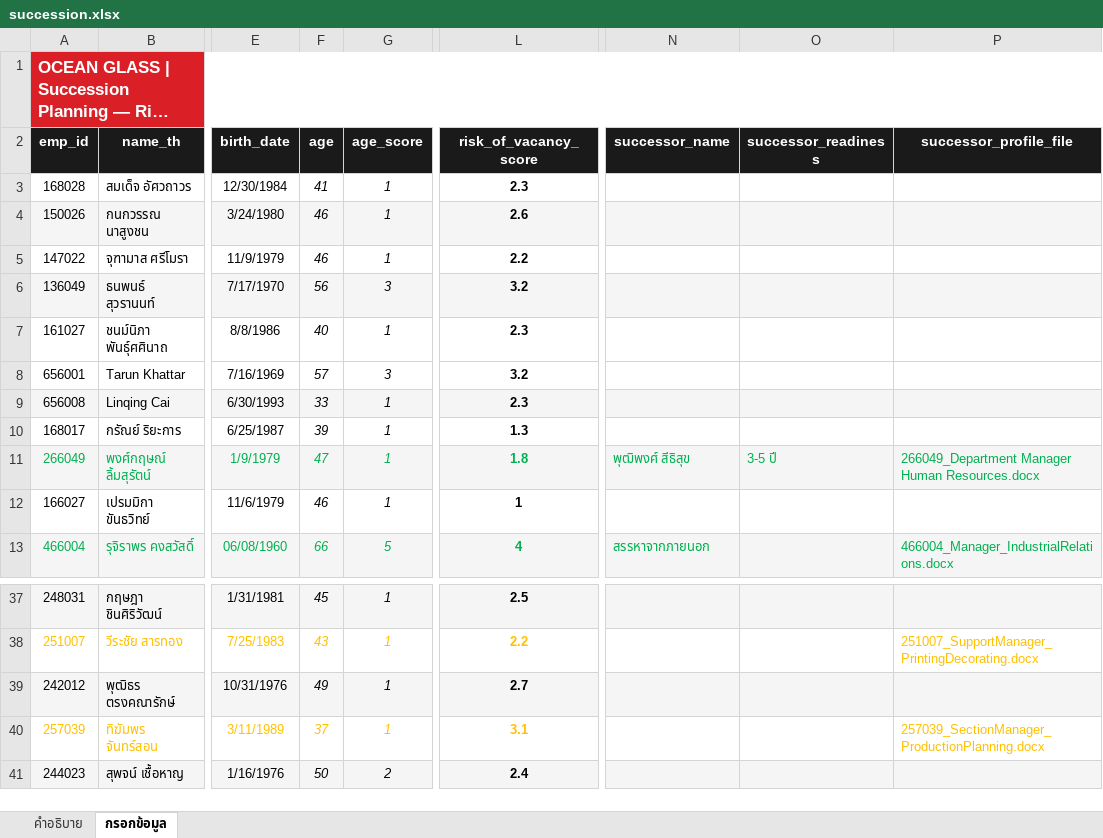
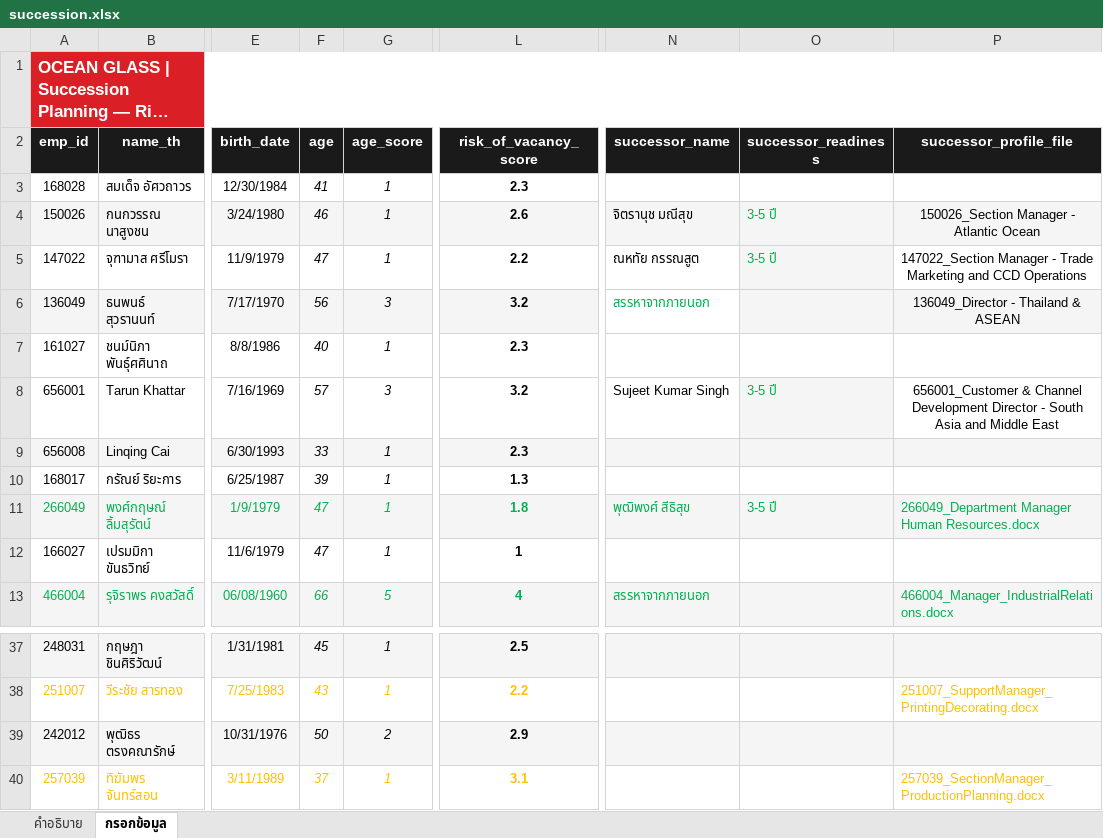
Before and after one commit to pkllimsurat-dotcom/oceanglass-orgchart, an Excel workbook: succession.xlsx, sheet กรอกข้อมูล, drawn as a sheet; only a part is shown, gaps mark what is left out; the shorter side is filled out with more unchanged rows; long unchanged cells end in …; values as stored, in another font and other column widths than the file's, no borders; conditional formats not drawn; the diff names each change by its address in the sheet, - before the commit and + after, or states it on an @@ line.

```diff
--- a/succession.xlsx (sheet กรอกข้อมูล)
+++ b/succession.xlsx (sheet กรอกข้อมูล)
-N4 (successor_name): (empty)
+N4 (successor_name): จิตรานุช มณีสุข
-O4:O5 (successor_readiness): (empty)
+O4:O5 (successor_readiness): 3-5 ปี
-P4 (successor_profile_file): (empty)
+P4 (successor_profile_file): 150026_Section Manager - Atlantic Ocean
-F5 (age): 46
+F5 (age): 47
-N5 (successor_name): (empty)
+N5 (successor_name): ณหทัย กรรณสูต
-O5 fill: none
+O5 fill: #F5F5F5
-P5 (successor_profile_file): (empty)
+P5 (successor_profile_file): 147022_Section Manager - Trade Marketing and CCD Operations
-N6 (successor_name): (empty)
+N6 (successor_name): สรรหาจากภายนอก
-N6 fill: #F5F5F5
+N6 fill: none
-P6 (successor_profile_file): (empty)
+P6 (successor_profile_file): 136049_Director - Thailand & ASEAN
-N8 (successor_name): (empty)
+N8 (successor_name): Sujeet Kumar Singh
-O8 (successor_readiness): (empty)
+O8 (successor_readiness): 3-5 ปี
-O8 fill: none
+O8 fill: #F5F5F5
-P8 (successor_profile_file): (empty)
+P8 (successor_profile_file): 656001_Customer & Channel Development Director - South Asia and Middle East
-F12 (age): 46
+F12 (age): 47
-F39 (age): 49
+F39 (age): 50
-G39 (age_score): 1
+G39 (age_score): 2
-L39 (risk_of_vacancy_score): 2.7
+L39 (risk_of_vacancy_score): 2.9
```
Also changed, not shown: 4 other files.
